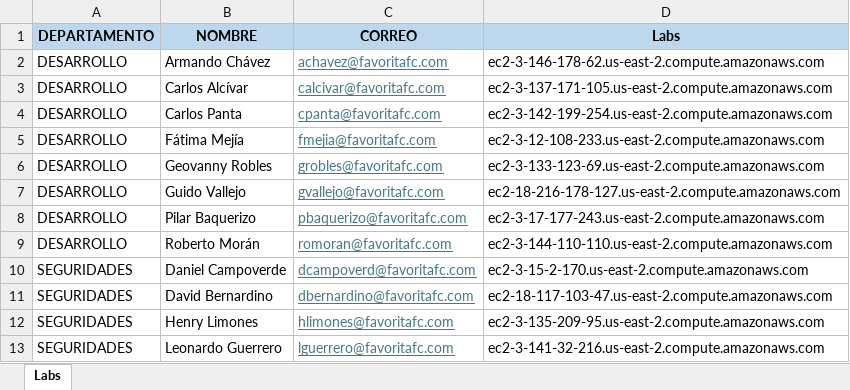
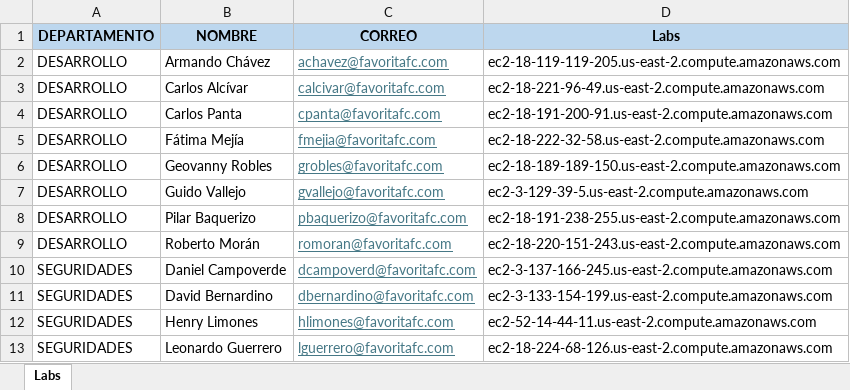
Before and after one commit to DevSecOps-vxvera/SecureCoding, an Excel workbook: Lab_13Marzo.xlsx, sheet Labs, drawn as a sheet; values as stored, in another font and other column widths than the file's, no borders; the diff names each change by its address in the sheet, - before the commit and + after, or states it on an @@ line.

Commit message:
labs

```diff
--- a/Lab_13Marzo.xlsx (sheet Labs)
+++ b/Lab_13Marzo.xlsx (sheet Labs)
-D2 (Labs): ec2-3-146-178-62.us-east-2.compute.amazonaws.com
+D2 (Labs): ec2-18-119-119-205.us-east-2.compute.amazonaws.com
-D3 (Labs): ec2-3-137-171-105.us-east-2.compute.amazonaws.com
+D3 (Labs): ec2-18-221-96-49.us-east-2.compute.amazonaws.com
-D4 (Labs): ec2-3-142-199-254.us-east-2.compute.amazonaws.com
+D4 (Labs): ec2-18-191-200-91.us-east-2.compute.amazonaws.com
-D5 (Labs): ec2-3-12-108-233.us-east-2.compute.amazonaws.com
+D5 (Labs): ec2-18-222-32-58.us-east-2.compute.amazonaws.com
-D6 (Labs): ec2-3-133-123-69.us-east-2.compute.amazonaws.com
+D6 (Labs): ec2-18-189-189-150.us-east-2.compute.amazonaws.com
-D7 (Labs): ec2-18-216-178-127.us-east-2.compute.amazonaws.com
+D7 (Labs): ec2-3-129-39-5.us-east-2.compute.amazonaws.com
-D8 (Labs): ec2-3-17-177-243.us-east-2.compute.amazonaws.com
+D8 (Labs): ec2-18-191-238-255.us-east-2.compute.amazonaws.com
-D9 (Labs): ec2-3-144-110-110.us-east-2.compute.amazonaws.com
+D9 (Labs): ec2-18-220-151-243.us-east-2.compute.amazonaws.com
-D10 (Labs): ec2-3-15-2-170.us-east-2.compute.amazonaws.com
+D10 (Labs): ec2-3-137-166-245.us-east-2.compute.amazonaws.com
-D11 (Labs): ec2-18-117-103-47.us-east-2.compute.amazonaws.com
+D11 (Labs): ec2-3-133-154-199.us-east-2.compute.amazonaws.com
-D12 (Labs): ec2-3-135-209-95.us-east-2.compute.amazonaws.com
+D12 (Labs): ec2-52-14-44-11.us-east-2.compute.amazonaws.com
-D13 (Labs): ec2-3-141-32-216.us-east-2.compute.amazonaws.com
+D13 (Labs): ec2-18-224-68-126.us-east-2.compute.amazonaws.com
```
Also changed, not shown: charts or pictures.
